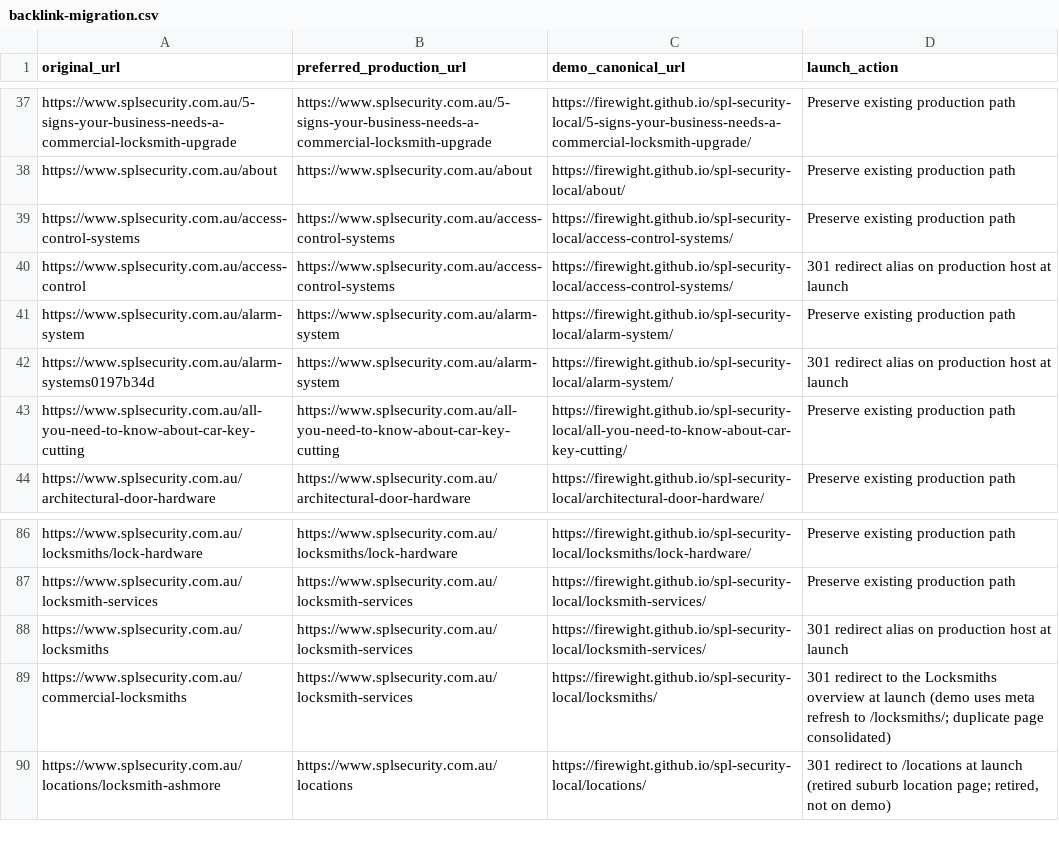
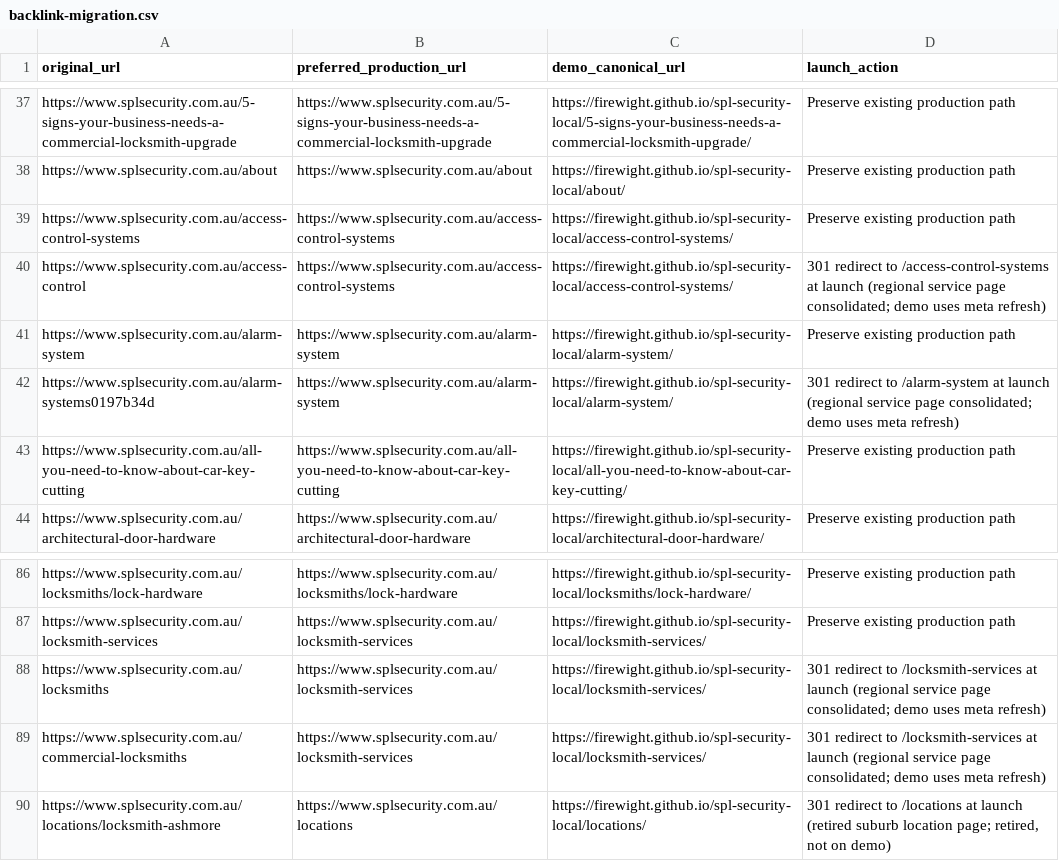
Before and after one commit to firewight/spl-security-local, a CSV file: backlink-migration.csv, drawn as a sheet; only a part is shown, gaps mark what is left out.

Commit message:
Redirect old copy pages /access-control/, /alarm-systems0197b34d/, /locksmiths/ to their main pages; repoint /commercial-locksmiths/ straight to /locksmith-services/ (no chain)

```diff
--- a/backlink-migration.csv
+++ b/backlink-migration.csv
@@ -39,5 +39,5 @@ original_url,preferred_production_url,demo_canonical_url,launch_action
 "https://www.splsecurity.com.au/access-control-systems","https://www.splsecurity.com.au/access-control-systems","https://firewight.github.io/spl-security-local/access-control-systems/","Preserve existing production path"
-"https://www.splsecurity.com.au/access-control","https://www.splsecurity.com.au/access-control-systems","https://firewight.github.io/spl-security-local/access-control-systems/","301 redirect alias on production host at launch"
+"https://www.splsecurity.com.au/access-control","https://www.splsecurity.com.au/access-control-systems","https://firewight.github.io/spl-security-local/access-control-systems/","301 redirect to /access-control-systems at launch (regional service page consolidated; demo uses meta refresh)"
 "https://www.splsecurity.com.au/alarm-system","https://www.splsecurity.com.au/alarm-system","https://firewight.github.io/spl-security-local/alarm-system/","Preserve existing production path"
-"https://www.splsecurity.com.au/alarm-systems0197b34d","https://www.splsecurity.com.au/alarm-system","https://firewight.github.io/spl-security-local/alarm-system/","301 redirect alias on production host at launch"
+"https://www.splsecurity.com.au/alarm-systems0197b34d","https://www.splsecurity.com.au/alarm-system","https://firewight.github.io/spl-security-local/alarm-system/","301 redirect to /alarm-system at launch (regional service page consolidated; demo uses meta refresh)"
 "https://www.splsecurity.com.au/all-you-need-to-know-about-car-key-cutting","https://www.splsecurity.com.au/all-you-need-to-know-about-car-key-cutting","https://firewight.github.io/spl-security-local/all-you-need-to-know-about-car-key-cutting/","Preserve existing production path"
@@ -87,4 +87,4 @@ original_url,preferred_production_url,demo_canonical_url,launch_action
 "https://www.splsecurity.com.au/locksmith-services","https://www.splsecurity.com.au/locksmith-services","https://firewight.github.io/spl-security-local/locksmith-services/","Preserve existing production path"
-"https://www.splsecurity.com.au/locksmiths","https://www.splsecurity.com.au/locksmith-services","https://firewight.github.io/spl-security-local/locksmith-services/","301 redirect alias on production host at launch"
-"https://www.splsecurity.com.au/commercial-locksmiths","https://www.splsecurity.com.au/locksmith-services","https://firewight.github.io/spl-security-local/locksmiths/","301 redirect to the Locksmiths overview at launch (demo uses meta refresh to /locksmiths/; duplicate page consolidated)"
+"https://www.splsecurity.com.au/locksmiths","https://www.splsecurity.com.au/locksmith-services","https://firewight.github.io/spl-security-local/locksmith-services/","301 redirect to /locksmith-services at launch (regional service page consolidated; demo uses meta refresh)"
+"https://www.splsecurity.com.au/commercial-locksmiths","https://www.splsecurity.com.au/locksmith-services","https://firewight.github.io/spl-security-local/locksmith-services/","301 redirect to /locksmith-services at launch (regional service page consolidated; demo uses meta refresh)"
 "https://www.splsecurity.com.au/locations/locksmith-ashmore","https://www.splsecurity.com.au/locations","https://firewight.github.io/spl-security-local/locations/","301 redirect to /locations at launch (retired suburb location page; retired, not on demo)"
```
Also changed, not shown: 7 other files.
